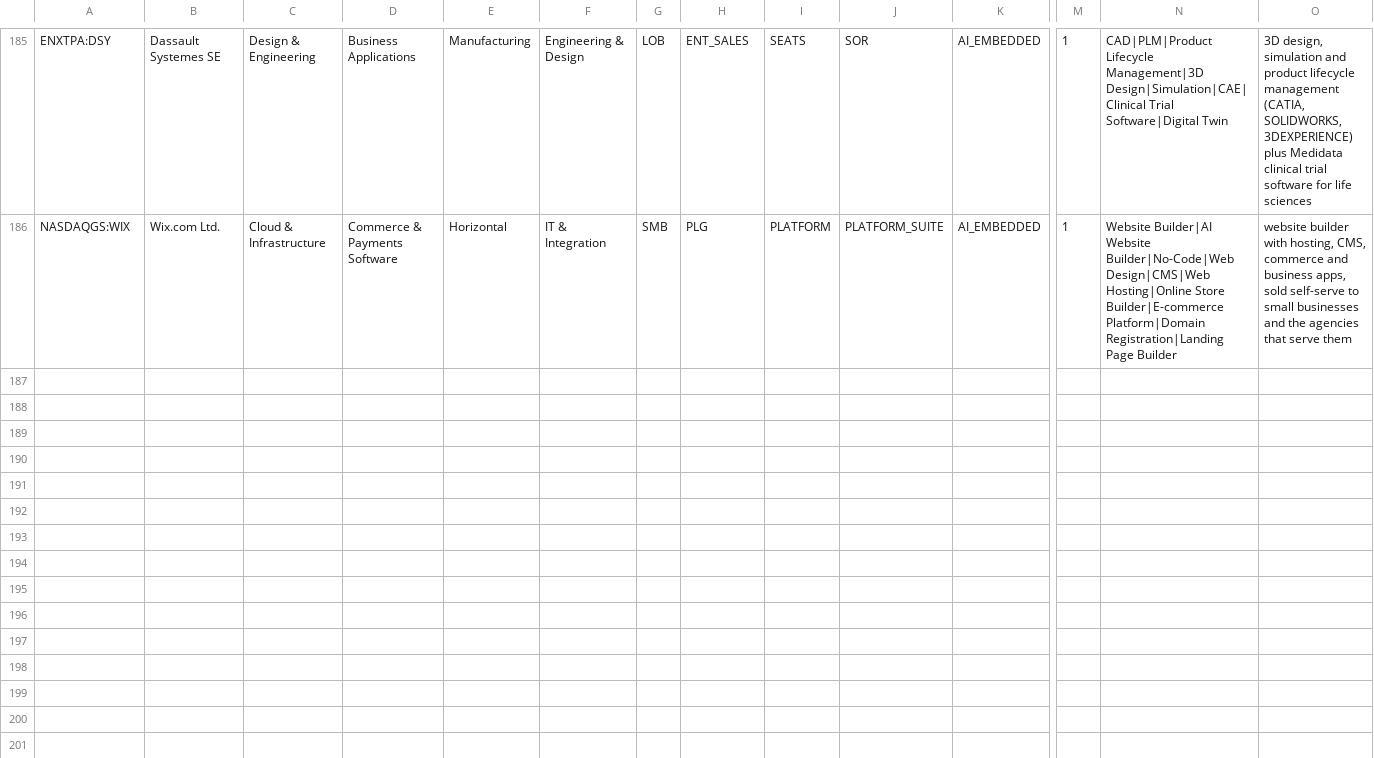
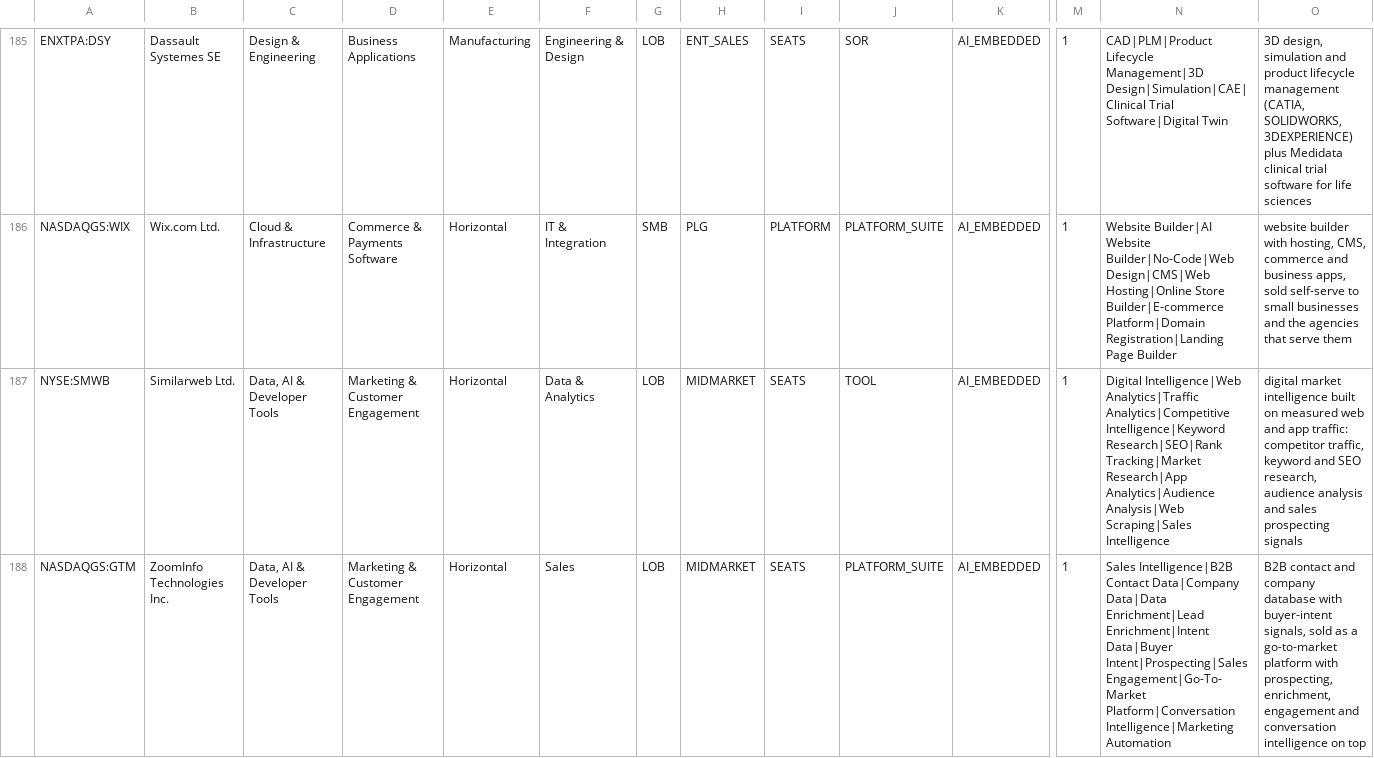
Before and after one commit to DaniilRybak-code/fairway-valuation, a CSV file: data/peers-software-tags.csv, drawn as a sheet; only a part is shown, gaps mark what is left out; rows hold the shown columns only; the diff names each change by its address in the sheet, - before the commit and + after, or states it on an @@ line.

```diff
--- a/data/peers-software-tags.csv
+++ b/data/peers-software-tags.csv
+row 187: NYSE:SMWB | Similarweb Ltd. | Data, AI & Developer Tools | Marketing & Customer Engagement | Horizontal | Data & Analytics | LOB | MIDMARKET | SEATS | TOOL | AI_EMBEDDED | 1 | Digital Intelligence|Web Analytics|Traffic Analytics|Competitive Intelligence|Keyword Research|SEO|Rank Tracking|Market Research|App Analytics|Audience Analysis|Web Scraping|Sales Intelligence | digital market intelligence built on measured web and app traffic: competitor traffic, keyword and SEO research, audience analysis and sales prospecting signals
+row 188: NASDAQGS:GTM | ZoomInfo Technologies Inc. | Data, AI & Developer Tools | Marketing & Customer Engagement | Horizontal | Sales | LOB | MIDMARKET | SEATS | PLATFORM_SUITE | AI_EMBEDDED | 1 | Sales Intelligence|B2B Contact Data|Company Data|Data Enrichment|Lead Enrichment|Intent Data|Buyer Intent|Prospecting|Sales Engagement|Go-To-Market Platform|Conversation Intelligence|Marketing Automation | B2B contact and company database with buyer-intent signals, sold as a go-to-market platform with prospecting, enrichment, engagement and conversation intelligence on top
```
Also changed, not shown: data/peers-software.csv, data/private-companies-tags.csv, 12 other files.
